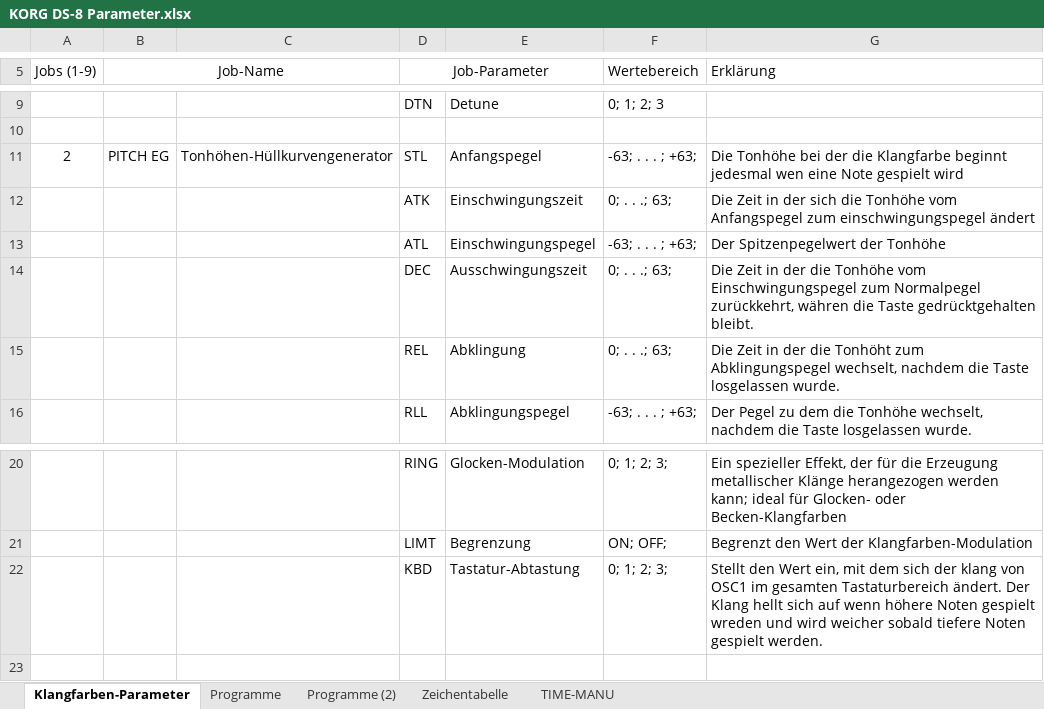
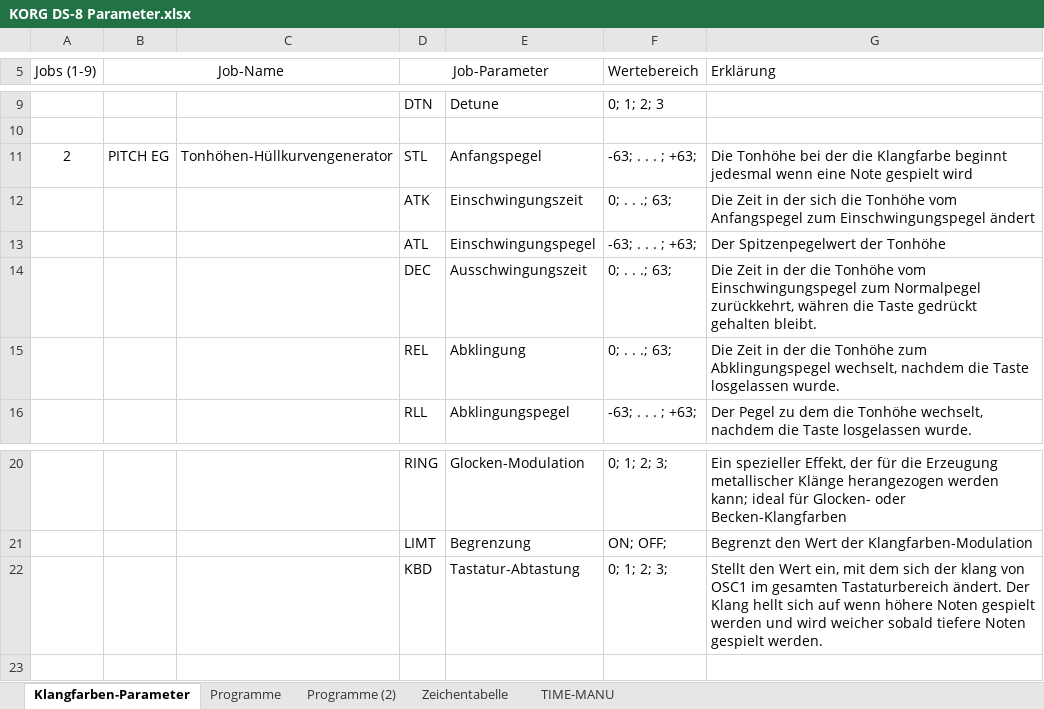
Before and after one commit to OlimilO1402/KORG_Read_DS8syx, an Excel workbook: synthzone/KORG DS-8 Parameter.xlsx, sheet Klangfarben-Parameter, drawn as a sheet; only a part is shown, gaps mark what is left out; values as stored, in another font and other column widths than the file's, no borders; the diff names each change by its address in the sheet, - before the commit and + after, or states it on an @@ line.

```diff
--- a/synthzone/KORG DS-8 Parameter.xlsx (sheet Klangfarben-Parameter)
+++ b/synthzone/KORG DS-8 Parameter.xlsx (sheet Klangfarben-Parameter)
-G11 (Erklärung): …beginnt jedesmal wen eine Note…
+G11 (Erklärung): …beginnt jedesmal wenn eine Note…
-G12 (Erklärung): …Anfangspegel zum einschwingungspegel ändert
+G12 (Erklärung): …Anfangspegel zum Einschwingungspegel ändert
-G14 (Erklärung): …die Taste gedrücktgehalten bleibt.
+G14 (Erklärung): …die Taste gedrückt gehalten bleibt.
-G15 (Erklärung): …der die Tonhöht zum Abklingungspegel…
+G15 (Erklärung): …der die Tonhöhe zum Abklingungspegel…
-G22 (Erklärung): …Noten gespielt wreden und wird…
+G22 (Erklärung): …Noten gespielt werden und wird…
```
Also changed, not shown: 6 other files.
